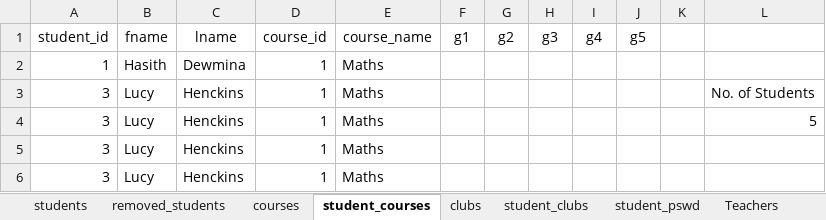
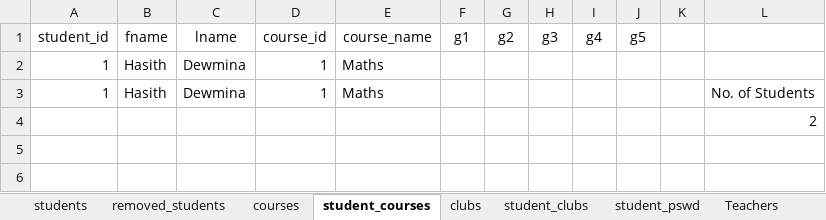
Before and after one commit to Hasith435/University-System, an Excel workbook: university.xlsx, sheet student_courses, drawn as a sheet; values as stored, in another font and other column widths than the file's, no borders; removed rows and columns are numbered as before the commit, all else as after; the diff names each change by its address in the sheet, - before the commit and + after, or states it on an @@ line.

Commit message:
Got some where with the previous error. The program for some reason seems to run twice and returns the same value twice....need to fix this as this causes the same student to be registered to the same course twice eventhough they sent the request once

```diff
--- a/university.xlsx (sheet student_courses)
+++ b/university.xlsx (sheet student_courses)
-A3 (student_id): 3
+A3 (student_id): 1
-B3 (fname): Lucy
+B3 (fname): Hasith
-C3 (lname): Henckins
+C3 (lname): Dewmina
-row 4: 3 | Lucy | Henckins | 1 | Maths |  |  |  |  |  |  | 5
-row 5: 3 | Lucy | Henckins | 1 | Maths
-row 6: 3 | Lucy | Henckins | 1 | Maths
+row 4:  |  |  |  |  |  |  |  |  |  |  | 2
```
Also changed, not shown: sheet Teachers, sheet students, sheet notifications, sheet teacher_psswd, sheet student_pswd, 2 other files.
